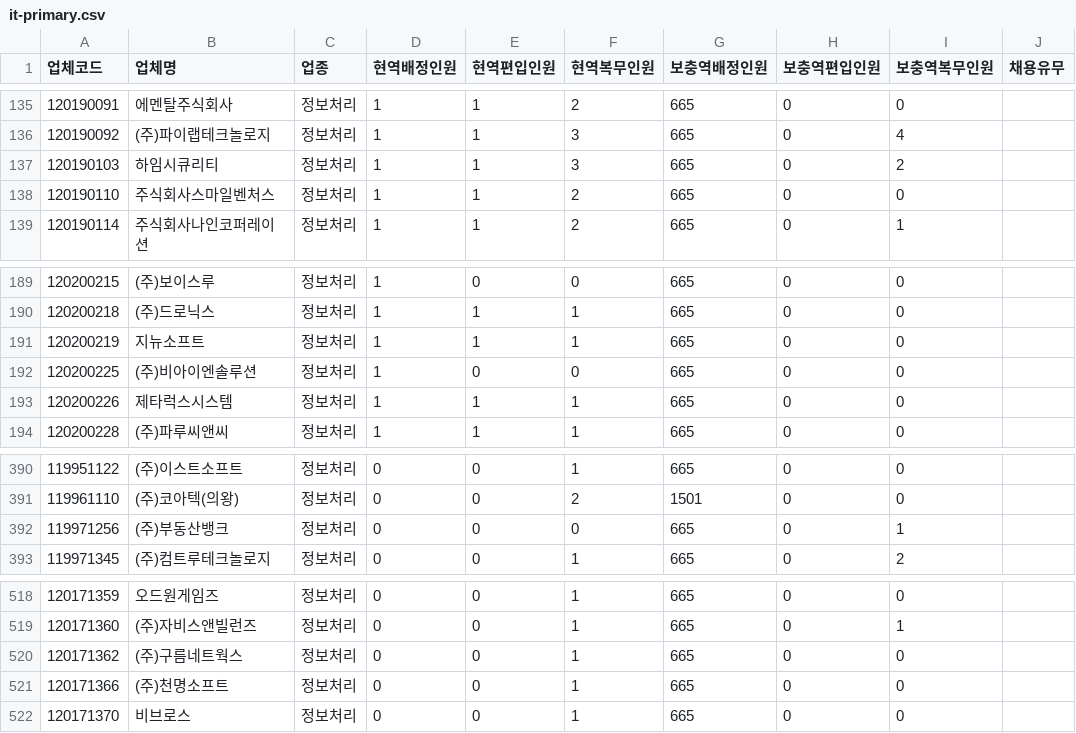
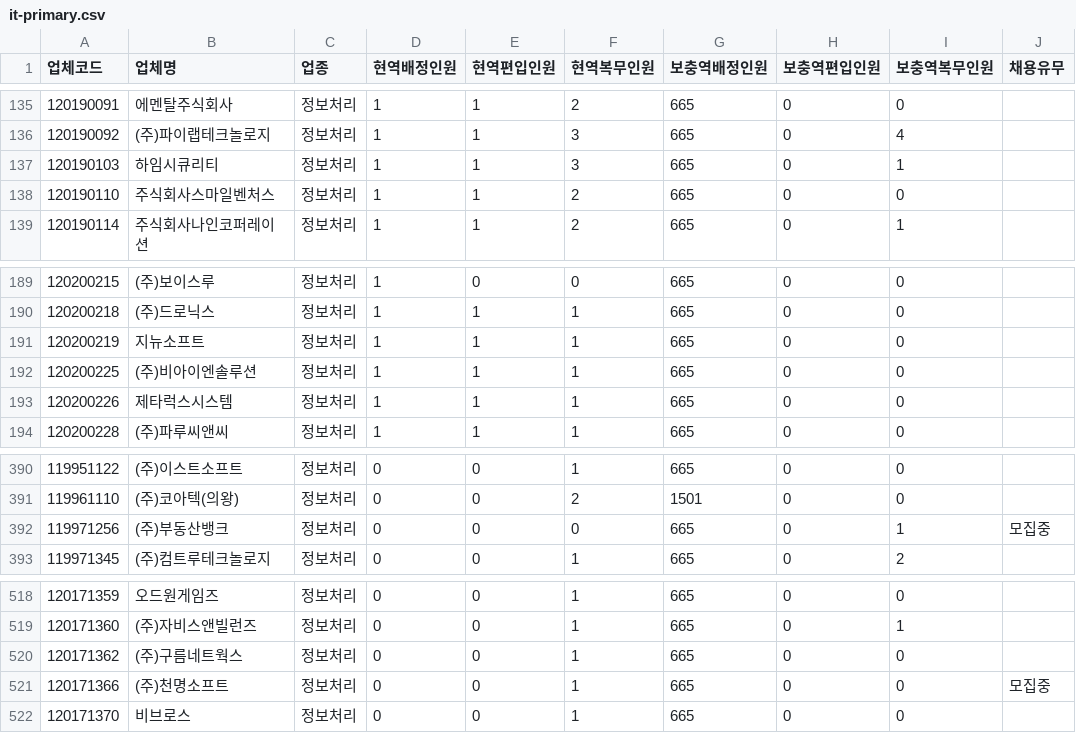
Before and after one commit to stleamist/mma-company-crawler, a CSV file: result/it-primary.csv, drawn as a sheet; only a part is shown, gaps mark what is left out.

```diff
--- a/result/it-primary.csv
+++ b/result/it-primary.csv
@@ -136,3 +136,3 @@
 120190092,(주)파이랩테크놀로지,정보처리,1,1,3,665,0,4,
-120190103,하임시큐리티,정보처리,1,1,3,665,0,2,
+120190103,하임시큐리티,정보처리,1,1,3,665,0,1,
 120190110,주식회사스마일벤처스,정보처리,1,1,2,665,0,0,
@@ -191,3 +191,3 @@
 120200219,지뉴소프트,정보처리,1,1,1,665,0,0,
-120200225,(주)비아이엔솔루션,정보처리,1,0,0,665,0,0,
+120200225,(주)비아이엔솔루션,정보처리,1,1,1,665,0,0,
 120200226,제타럭스시스템,정보처리,1,1,1,665,0,0,
@@ -391,3 +391,3 @@
 119961110,(주)코아텍(의왕),정보처리,0,0,2,1501,0,0,
-119971256,(주)부동산뱅크,정보처리,0,0,0,665,0,1,
+119971256,(주)부동산뱅크,정보처리,0,0,0,665,0,1,모집중
 119971345,(주)컴트루테크놀로지,정보처리,0,0,1,665,0,2,
@@ -520,3 +520,3 @@
 120171362,(주)구름네트웍스,정보처리,0,0,1,665,0,0,
-120171366,(주)천명소프트,정보처리,0,0,1,665,0,0,
+120171366,(주)천명소프트,정보처리,0,0,1,665,0,0,모집중
 120171370,비브로스,정보처리,0,0,1,665,0,0,
```
Also changed, not shown: result/all.csv, result/it-secondary.csv, 2 other files.
